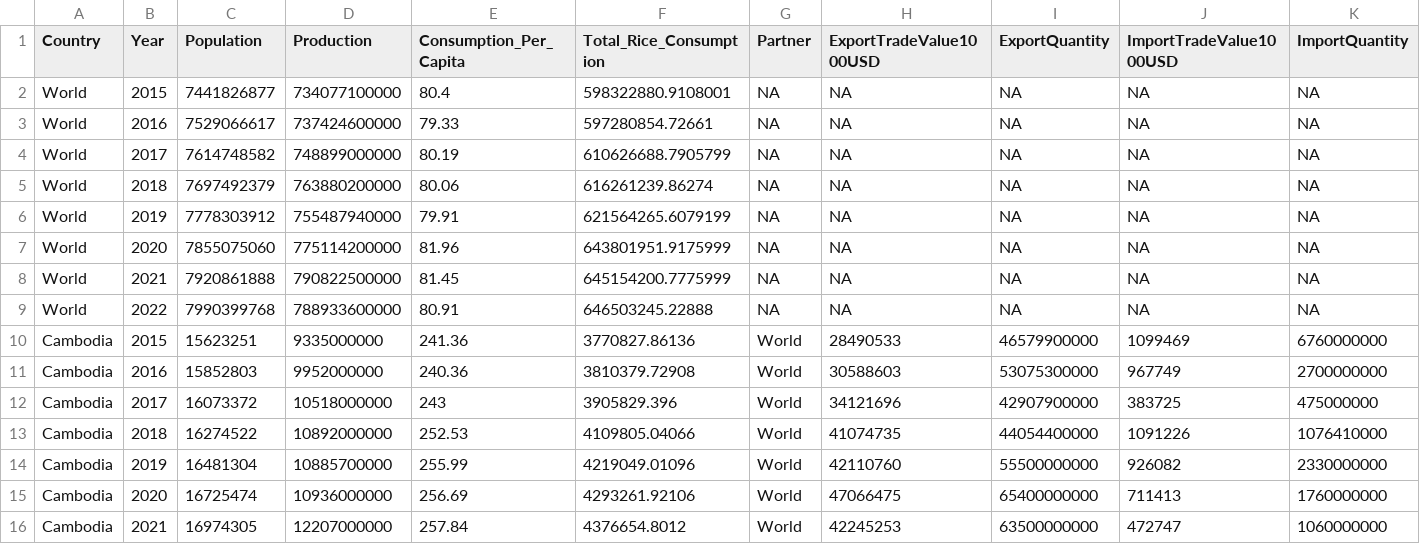
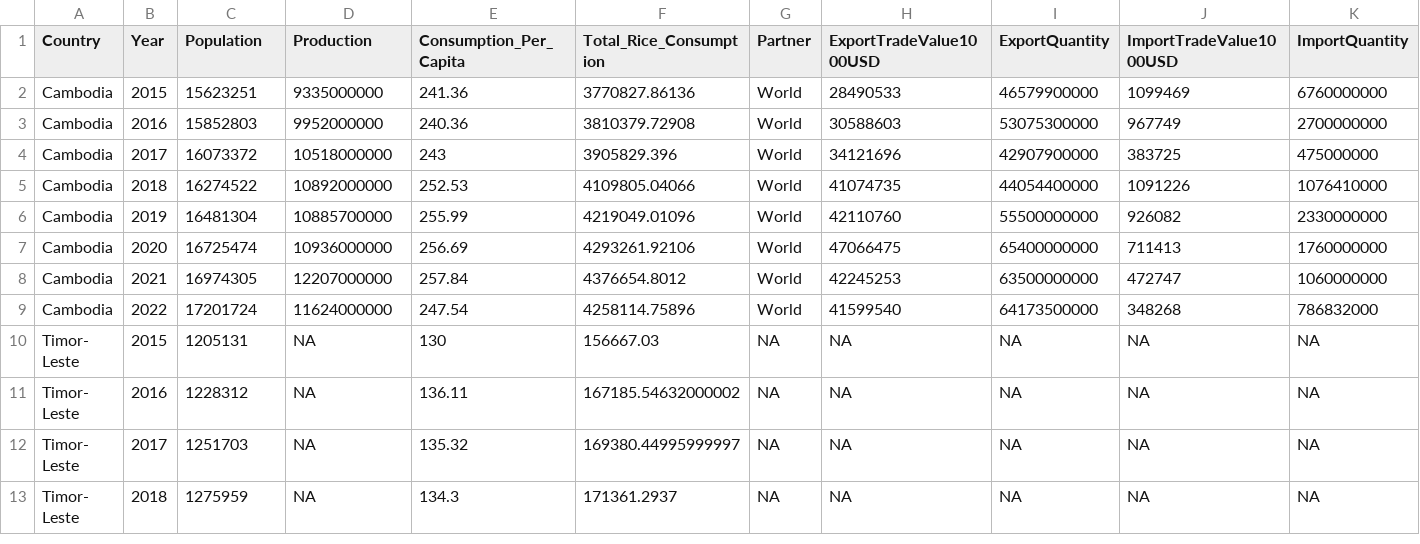
Before and after one commit to amadeatheola/FIT3179, a CSV file: data_visualization2/data/asean_rice_data.csv, drawn as a sheet; only a part is shown; the shorter side is filled out with more unchanged rows; rows hold the shown columns only; the diff names each change by its address in the sheet, - before the commit and + after, or states it on an @@ line.

Commit message:
Removed world data

```diff
--- a/data_visualization2/data/asean_rice_data.csv
+++ b/data_visualization2/data/asean_rice_data.csv
-row 2: World | 2015 | 7441826877 | 734077100000 | 80.4 | 598322880.9108001 | NA | NA | NA | NA | NA
-row 3: World | 2016 | 7529066617 | 737424600000 | 79.33 | 597280854.72661 | NA | NA | NA | NA | NA
-row 4: World | 2017 | 7614748582 | 748899000000 | 80.19 | 610626688.7905799 | NA | NA | NA | NA | NA
-row 5: World | 2018 | 7697492379 | 763880200000 | 80.06 | 616261239.86274 | NA | NA | NA | NA | NA
-row 6: World | 2019 | 7778303912 | 755487940000 | 79.91 | 621564265.6079199 | NA | NA | NA | NA | NA
-row 7: World | 2020 | 7855075060 | 775114200000 | 81.96 | 643801951.9175999 | NA | NA | NA | NA | NA
-row 8: World | 2021 | 7920861888 | 790822500000 | 81.45 | 645154200.7775999 | NA | NA | NA | NA | NA
-row 9: World | 2022 | 7990399768 | 788933600000 | 80.91 | 646503245.22888 | NA | NA | NA | NA | NA
```
